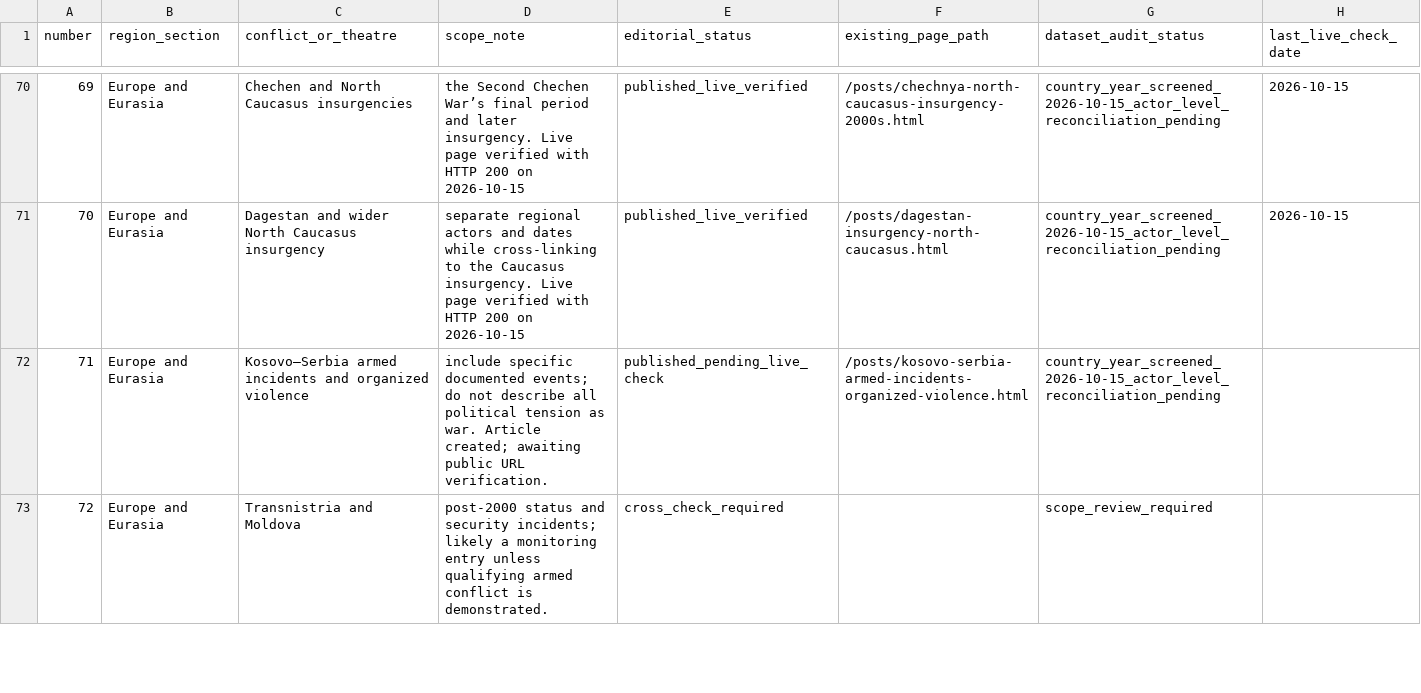
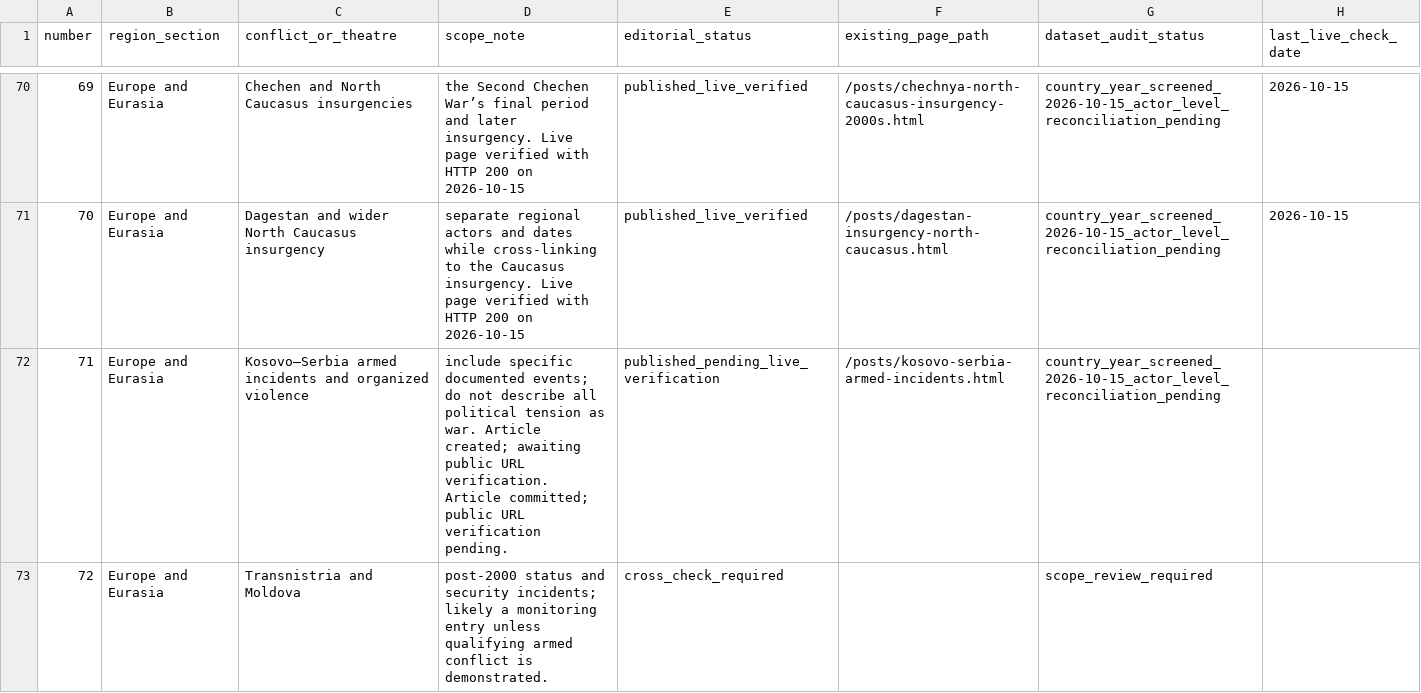
Before and after one commit to reazromen/website, a CSV file: research/conflict-archive-register-2000-2026.csv, drawn as a sheet; only a part is shown, gaps mark what is left out; the diff covers the shown part only.

Commit message:
Publish ten remaining conflict archive essays

```diff
--- a/research/conflict-archive-register-2000-2026.csv
+++ b/research/conflict-archive-register-2000-2026.csv
@@ -71,3 +71,3 @@ number,region_section,conflict_or_theatre,scope_note,editorial_status,existing_p
 70,Europe and Eurasia,Dagestan and wider North Caucasus insurgency,separate regional actors and dates while cross-linking to the Caucasus insurgency. Live page verified with HTTP 200 on 2026-10-15,published_live_verified,/posts/dagestan-insurgency-north-caucasus.html,country_year_screened_2026-10-15_actor_level_reconciliation_pending,2026-10-15
-71,Europe and Eurasia,Kosovo–Serbia armed incidents and organized violence,include specific documented events; do not describe all political tension as war. Article created; awaiting public URL verification.,published_pending_live_check,/posts/kosovo-serbia-armed-incidents-organized-violence.html,country_year_screened_2026-10-15_actor_level_reconciliation_pending,
+71,Europe and Eurasia,Kosovo–Serbia armed incidents and organized violence,include specific documented events; do not describe all political tension as war. Article created; awaiting public URL verification. Article committed; public URL verification pending.,published_pending_live_verification,/posts/kosovo-serbia-armed-incidents.html,country_year_screened_2026-10-15_actor_level_reconciliation_pending,
 72,Europe and Eurasia,Transnistria and Moldova,post-2000 status and security incidents; likely a monitoring entry unless qualifying armed conflict is demonstrated.,cross_check_required,,scope_review_required,
```
Also changed, not shown: 24 edited cells elsewhere in this file, 12 other files.
